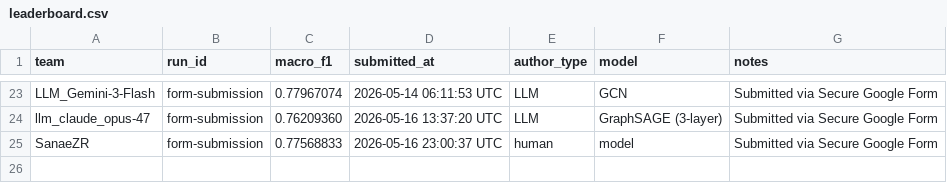
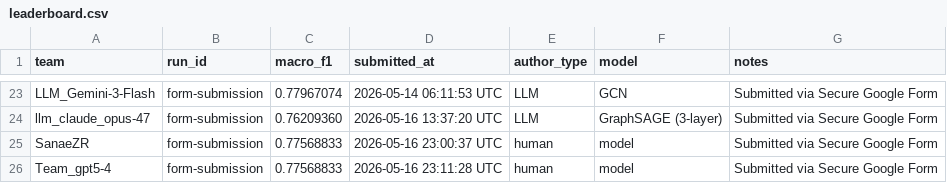
Before and after one commit to emmakowu3579-ui/GraphFMD, a CSV file: leaderboard/leaderboard.csv, drawn as a sheet; only a part is shown, gaps mark what is left out; the diff names each change by its address in the sheet, - before the commit and + after, or states it on an @@ line.

```diff
--- a/leaderboard/leaderboard.csv
+++ b/leaderboard/leaderboard.csv
+row 26: Team_gpt5-4 | form-submission | 0.77568833 | 2026-05-16 23:11:28 UTC | human | model | Submitted via Secure Google Form
```
Also changed, not shown: 2 other files.
